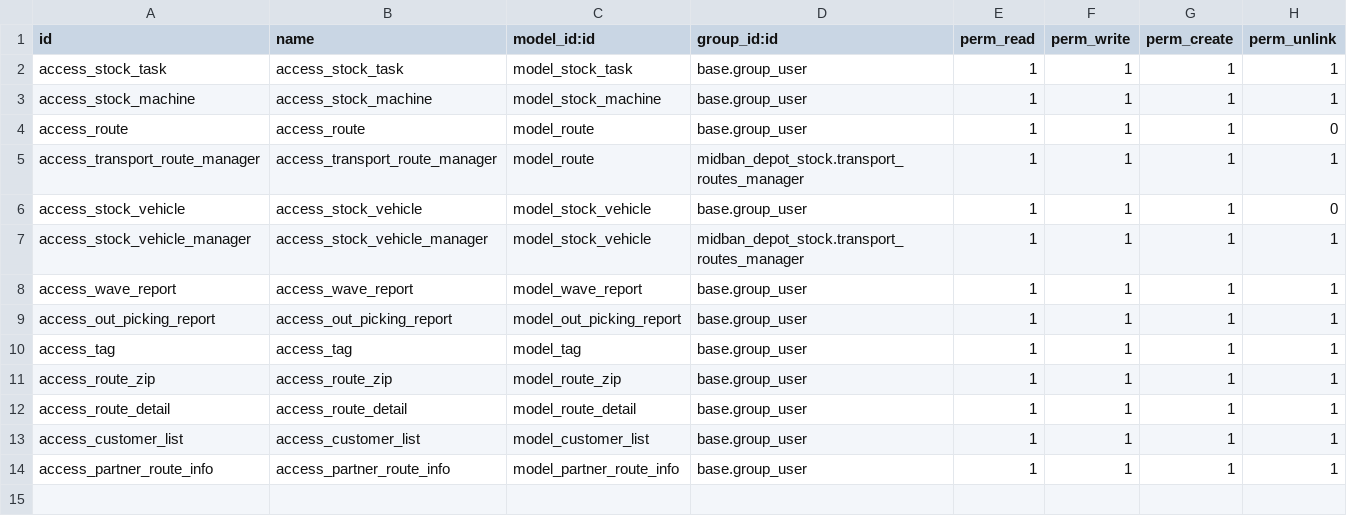
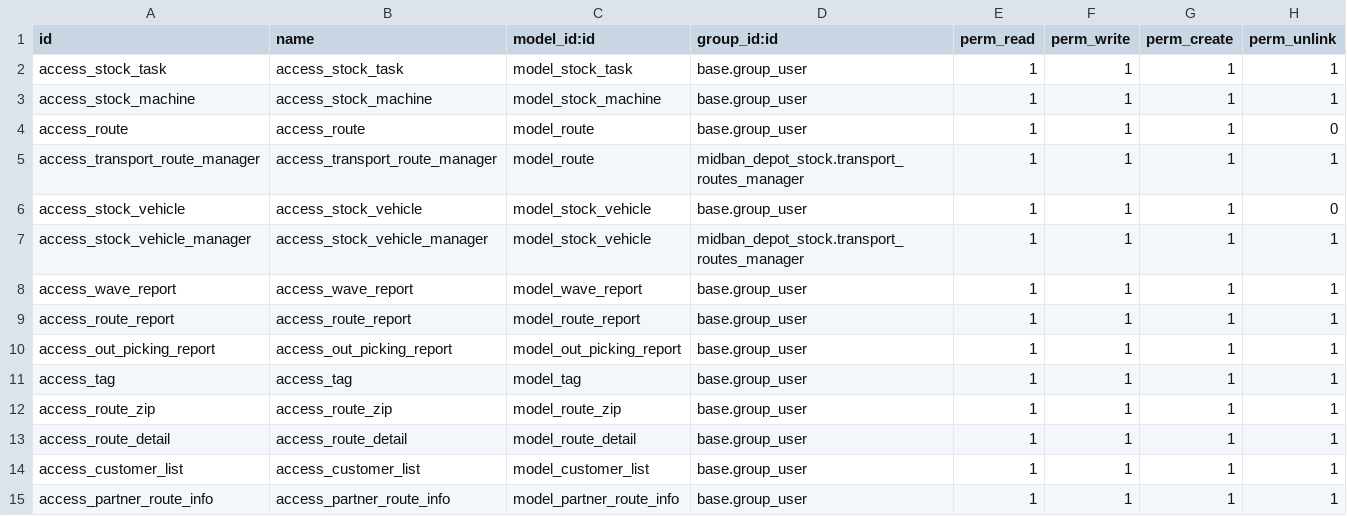
Before and after one commit to Comunitea/Vertical-MB, a CSV file: midban_depot_stock/security/ir.model.access.csv, drawn as a sheet.

Commit message:
[ADD]midban_depot_stock: Añadíadas estadísticas de rutas 1

```diff
--- a/midban_depot_stock/security/ir.model.access.csv
+++ b/midban_depot_stock/security/ir.model.access.csv
@@ -8,2 +8,3 @@ access_stock_vehicle_manager,access_stock_vehicle_manager,model_stock_vehicle,mi
 access_wave_report,access_wave_report,model_wave_report,base.group_user,1,1,1,1
+access_route_report,access_route_report,model_route_report,base.group_user,1,1,1,1
 access_out_picking_report,access_out_picking_report,model_out_picking_report,base.group_user,1,1,1,1
```
Also changed, not shown: 4 other files.
